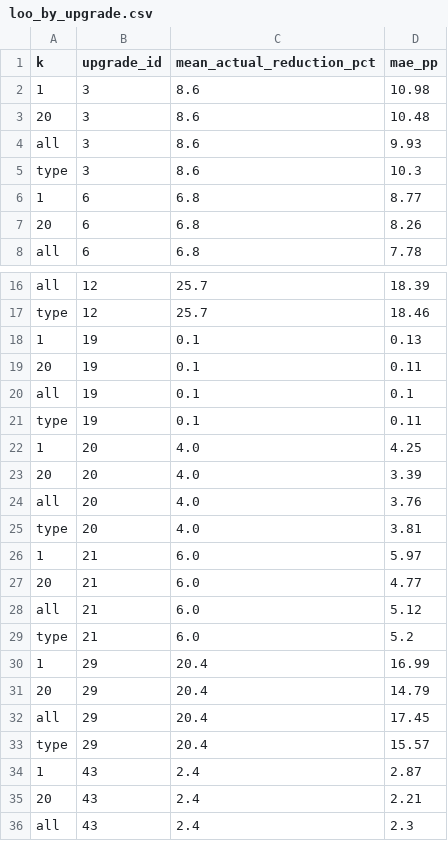
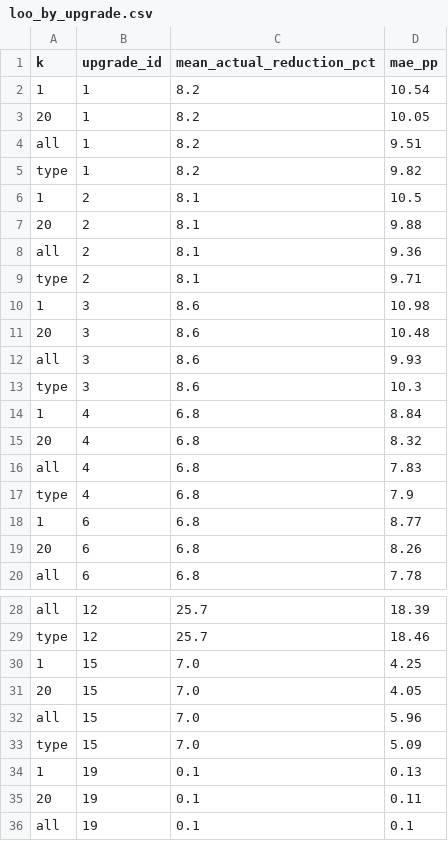
Before and after one commit to wegry/DS5500, a CSV file: dbt/analysis_outputs/loo_by_upgrade.csv, drawn as a sheet; only a part is shown, gaps mark what is left out; the shorter side is filled out with more unchanged rows; the diff names each change by its address in the sheet, - before the commit and + after, or states it on an @@ line.

```diff
--- a/dbt/analysis_outputs/loo_by_upgrade.csv
+++ b/dbt/analysis_outputs/loo_by_upgrade.csv
+row 2: 1 | 1 | 8.2 | 10.54
+row 3: 20 | 1 | 8.2 | 10.05
+row 4: all | 1 | 8.2 | 9.51
+row 5: type | 1 | 8.2 | 9.82
+row 6: 1 | 2 | 8.1 | 10.5
+row 7: 20 | 2 | 8.1 | 9.88
+row 8: all | 2 | 8.1 | 9.36
+row 9: type | 2 | 8.1 | 9.71
+row 14: 1 | 4 | 6.8 | 8.84
+row 15: 20 | 4 | 6.8 | 8.32
+row 16: all | 4 | 6.8 | 7.83
+row 17: type | 4 | 6.8 | 7.9
+row 30: 1 | 15 | 7.0 | 4.25
+row 31: 20 | 15 | 7.0 | 4.05
+row 32: all | 15 | 7.0 | 5.96
+row 33: type | 15 | 7.0 | 5.09
```
Also changed, not shown: dbt/analysis_outputs/k_sensitivity/data/full_k_changes.csv, dbt/analysis_outputs/k_sensitivity/data/global_k_choices.csv, 10 other files.
